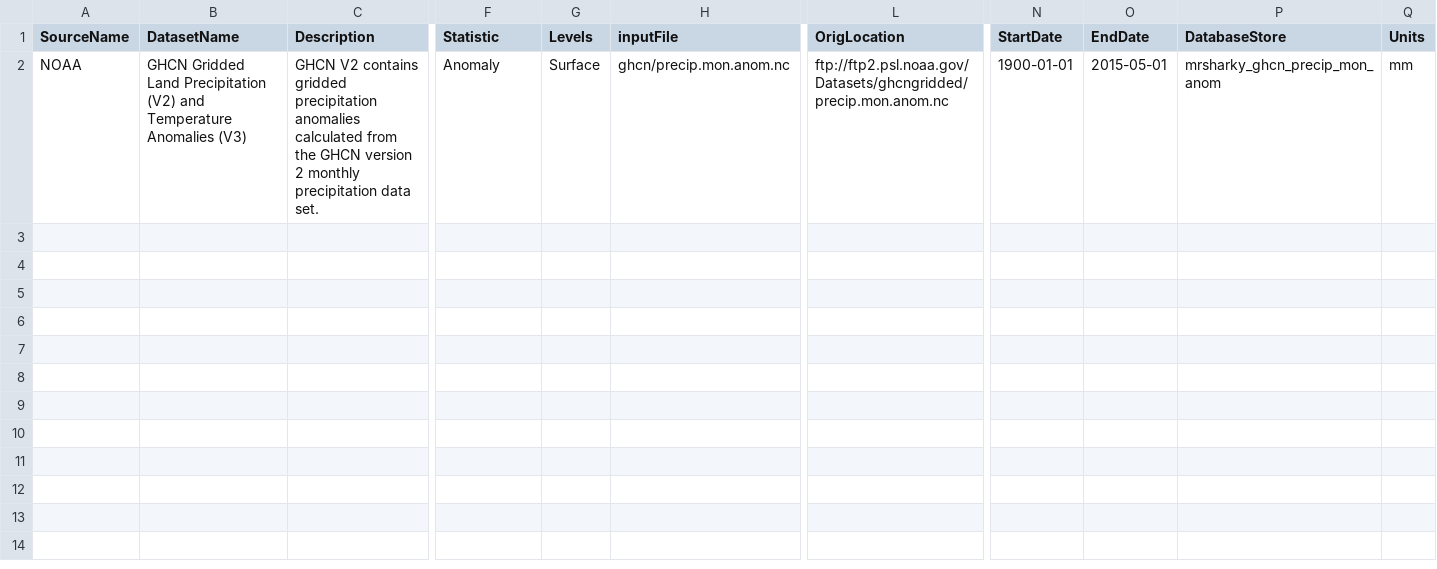
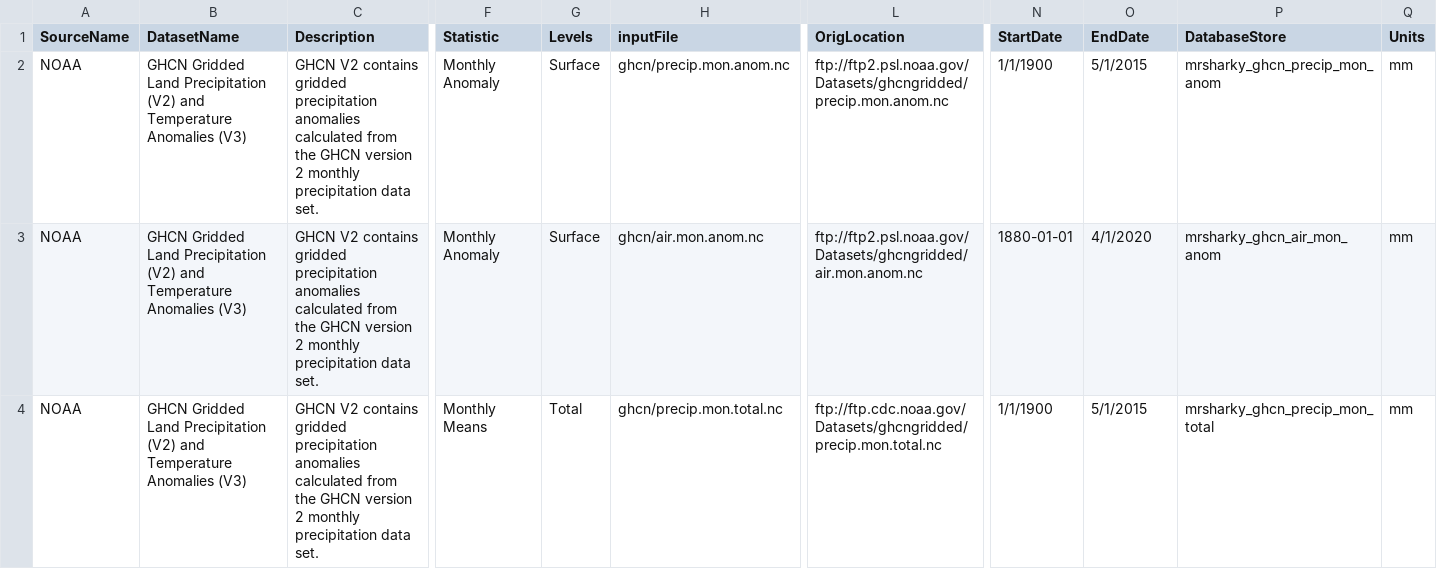
Before and after one commit to abdulmo123/mrsharky, a CSV file: process/Docker/files/Datasets.csv, drawn as a sheet; only a part is shown, gaps mark what is left out; rows hold the shown columns only; the diff names each change by its address in the sheet, - before the commit and + after, or states it on an @@ line.

Commit message:
new datasets to csv

```diff
--- a/process/Docker/files/Datasets.csv
+++ b/process/Docker/files/Datasets.csv
-F2 (Statistic): Anomaly
+F2 (Statistic): Monthly Anomaly
-N2 (StartDate): 1900-01-01
+N2 (StartDate): 1/1/1900
-O2 (EndDate): 2015-05-01
+O2 (EndDate): 5/1/2015
+row 3: NOAA | GHCN Gridded Land Precipitation (V2) and Temperature Anomalies (V3) | GHCN V2 contains gridded precipitation anomalies calculated from the GHCN version 2 monthly precipitation data set. | Monthly Anomaly | Surface | ghcn/air.mon.anom.nc | ftp://ftp2.psl.noaa.gov/Datasets/ghcngridded/air.mon.anom.nc | 1880-01-01 | 4/1/2020 | mrsharky_ghcn_air_mon_anom | mm
+row 4: NOAA | GHCN Gridded Land Precipitation (V2) and Temperature Anomalies (V3) | GHCN V2 contains gridded precipitation anomalies calculated from the GHCN version 2 monthly precipitation data set. | Monthly Means | Total | ghcn/precip.mon.total.nc | ftp://ftp.cdc.noaa.gov/Datasets/ghcngridded/precip.mon.total.nc | 1/1/1900 | 5/1/2015 | mrsharky_ghcn_precip_mon_total | mm
```
